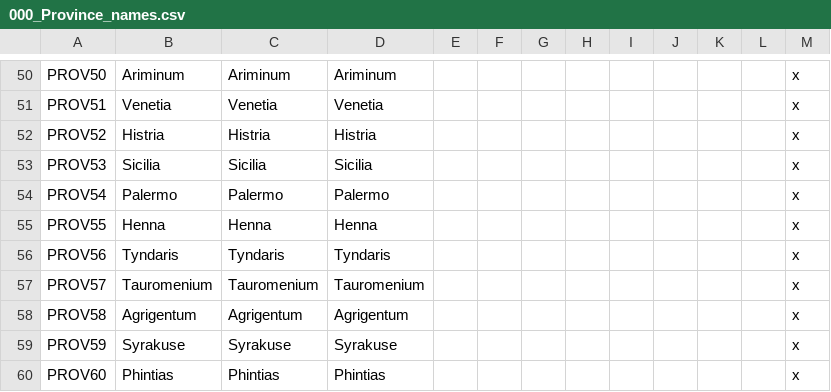
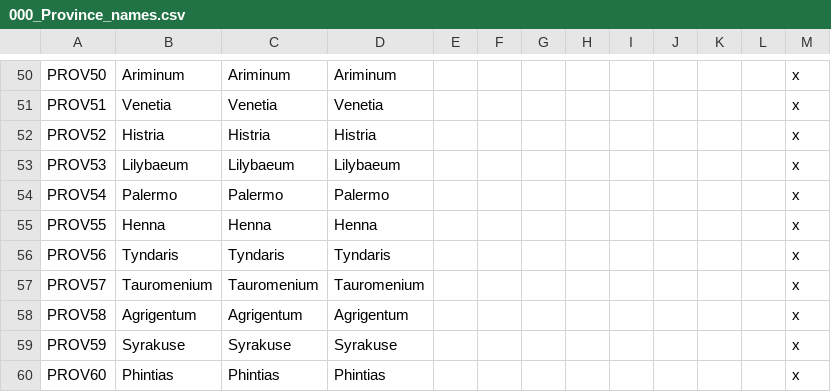
Before and after one commit to starme987/CIBmod, a CSV file: caesar_in_britannia/localisation/000_Province_names.csv, drawn as a sheet; only a part is shown, gaps mark what is left out.

```diff
--- a/caesar_in_britannia/localisation/000_Province_names.csv
+++ b/caesar_in_britannia/localisation/000_Province_names.csv
@@ -52,3 +52,3 @@ PROV51;Venetia;Venetia;Venetia;;;;;;;;;x
 PROV52;Histria;Histria;Histria;;;;;;;;;x
-PROV53;Sicilia;Sicilia;Sicilia;;;;;;;;;x
+PROV53;Lilybaeum;Lilybaeum;Lilybaeum;;;;;;;;;x
 PROV54;Palermo;Palermo;Palermo;;;;;;;;;x
```
Also changed, not shown: caesar_in_britannia/localisation/000_Barony_names.csv, caesar_in_britannia/localisation/000_County_names.csv, 9 other files.
